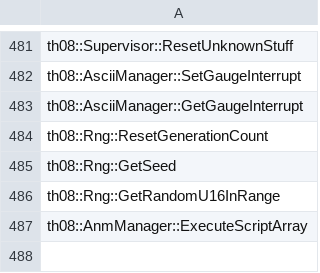
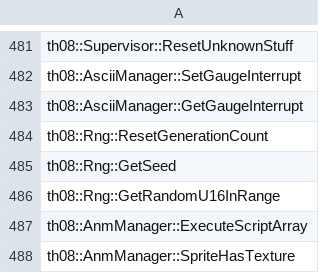
Before and after one commit to Patchouli-CN/th08_dec, a CSV file: config/implemented.csv, drawn as a sheet; only a part is shown, gaps mark what is left out; the diff names each change by its address in the sheet, - before the commit and + after, or states it on an @@ line.

Commit message:
SpriteHasTexture out-of-line 100%（原版独立函数+调用处 call）

```diff
--- a/config/implemented.csv
+++ b/config/implemented.csv
+row 488: th08::AnmManager::SpriteHasTexture
```
Also changed, not shown: config/mapping.csv, 4 other files.
